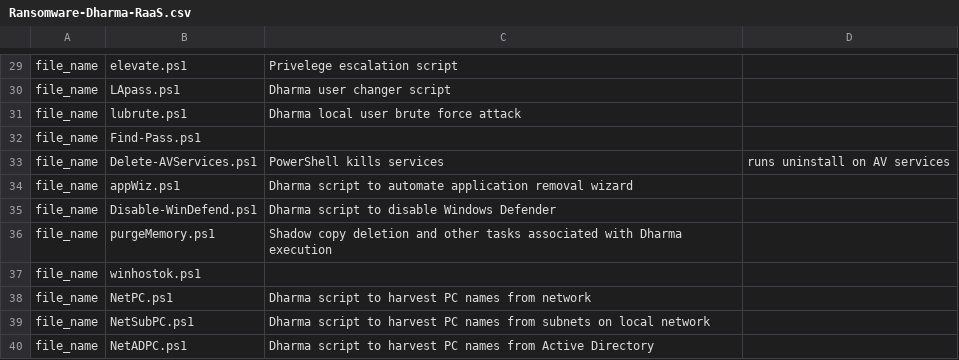
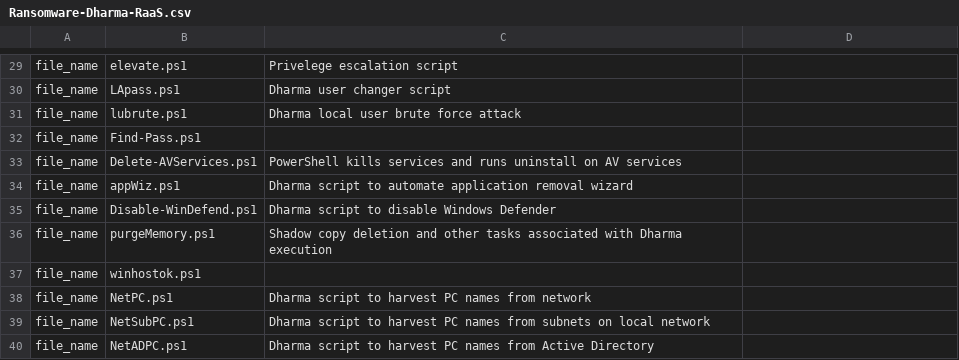
Before and after one commit to sophoslabs/IoCs, a CSV file: Ransomware-Dharma-RaaS.csv, drawn as a sheet; only a part is shown, gaps mark what is left out.

Commit message:
Update Ransomware-Dharma-RaaS.csv

```diff
--- a/Ransomware-Dharma-RaaS.csv
+++ b/Ransomware-Dharma-RaaS.csv
@@ -32,3 +32,3 @@ file_name,lubrute.ps1,Dharma local user brute force attack,
 file_name,Find-Pass.ps1,,
-file_name,Delete-AVServices.ps1,PowerShell kills services, runs uninstall on AV services,
+file_name,Delete-AVServices.ps1,PowerShell kills services and runs uninstall on AV services,
 file_name,appWiz.ps1,Dharma script to automate application removal wizard,
```
